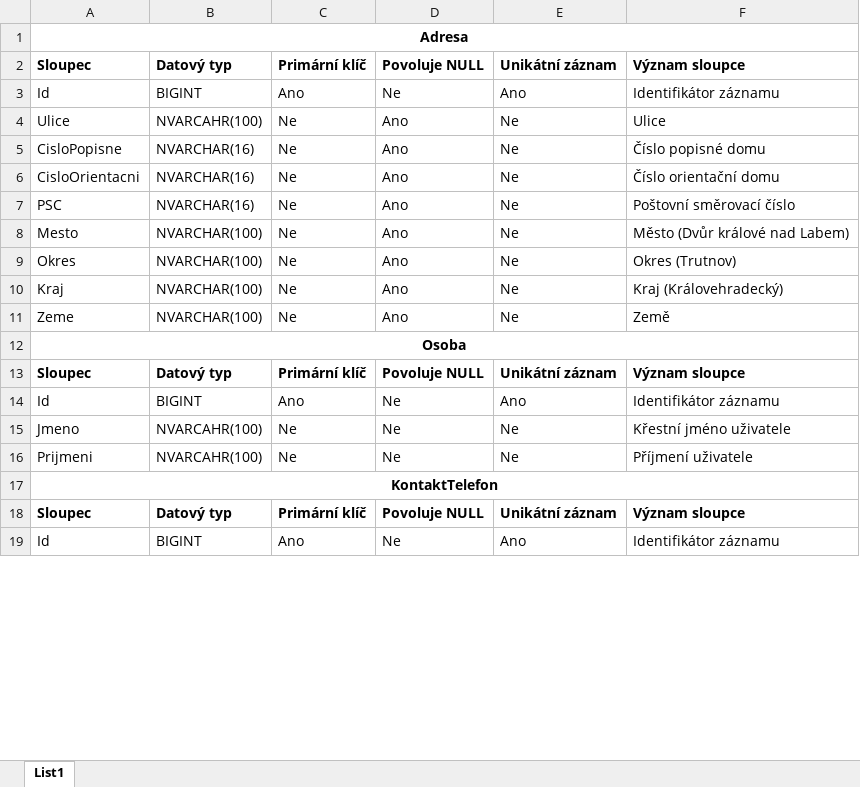
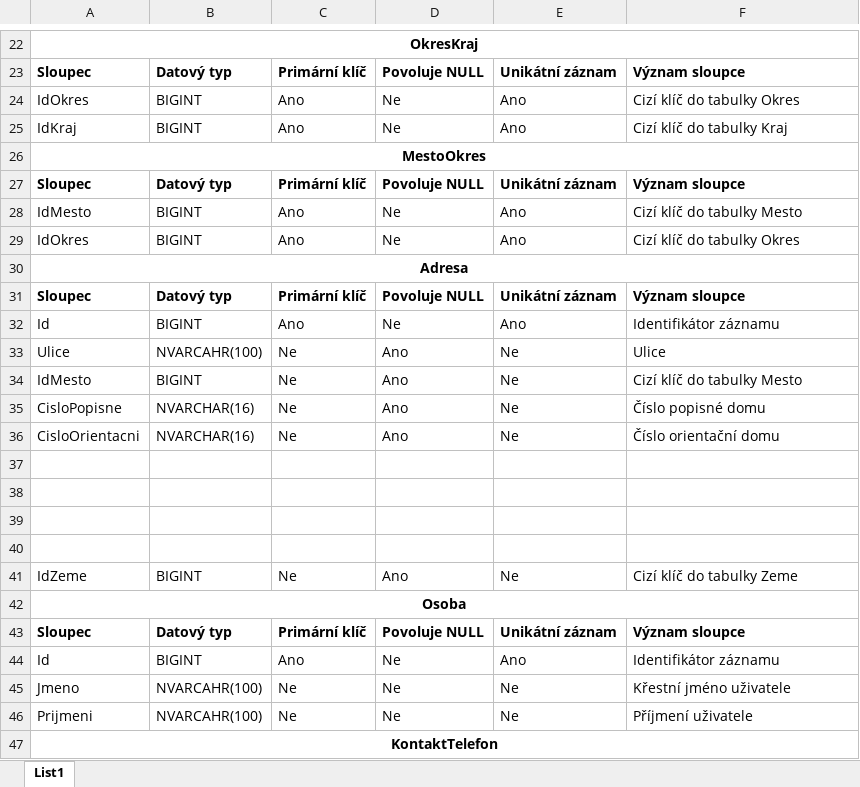
Before and after one commit to Daweczp/BachelorThesis, an Excel workbook: src/BachelorThesis.2NF.DB/2NF_popis_vyznam_tabulek.xlsx, sheet List1, drawn as a sheet; only a part is shown, gaps mark what is left out; the shorter side is filled out with more unchanged rows; values as stored, in another font and other column widths than the file's, no borders; addresses are those after the commit; the diff covers the shown part only; the diff names each change by its address in the sheet, - before the commit and + after, or states it on an @@ line.

```diff
--- a/src/BachelorThesis.2NF.DB/2NF_popis_vyznam_tabulek.xlsx (sheet List1)
+++ b/src/BachelorThesis.2NF.DB/2NF_popis_vyznam_tabulek.xlsx (sheet List1)
+row 22: OkresKraj
+row 23: Sloupec | Datový typ | Primární klíč | Povoluje NULL | Unikátní záznam | Význam sloupce
+row 24: IdOkres | BIGINT | Ano | Ne | Ano | Cizí klíč do tabulky Okres
+row 25: IdKraj | BIGINT | Ano | Ne | Ano | Cizí klíč do tabulky Kraj
+row 26: MestoOkres
+row 27: Sloupec | Datový typ | Primární klíč | Povoluje NULL | Unikátní záznam | Význam sloupce
+row 28: IdMesto | BIGINT | Ano | Ne | Ano | Cizí klíč do tabulky Mesto
+row 29: IdOkres | BIGINT | Ano | Ne | Ano | Cizí klíč do tabulky Okres
+row 34: IdMesto | BIGINT | Ne | Ano | Ne | Cizí klíč do tabulky Mesto
-row 37: PSC | NVARCHAR(16) | Ne | Ano | Ne | Poštovní směrovací číslo
+row 37: (empty)
-row 38: Mesto | NVARCHAR(100) | Ne | Ano | Ne | Město (Dvůr králové nad Labem)
+row 38: (empty)
-row 39: Okres | NVARCHAR(100) | Ne | Ano | Ne | Okres (Trutnov)
+row 39: (empty)
-row 40: Kraj | NVARCHAR(100) | Ne | Ano | Ne | Kraj (Královehradecký)
+row 40: (empty)
-A41: Zeme
+A41: IdZeme
-B41: NVARCHAR(100)
+B41: BIGINT
-F41: Země
+F41: Cizí klíč do tabulky Zeme
```
Also changed, not shown: 33 added rows, 9 removed rows, 6 moved rows and 11 edited cells elsewhere in this sheet, 22 other files.
